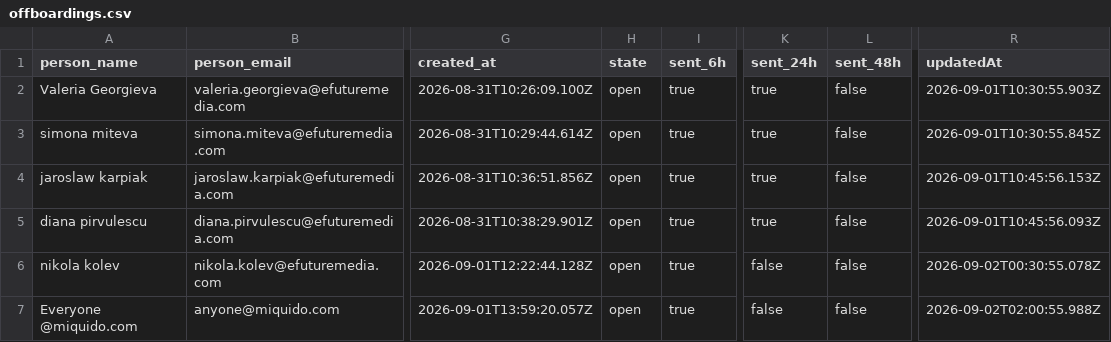
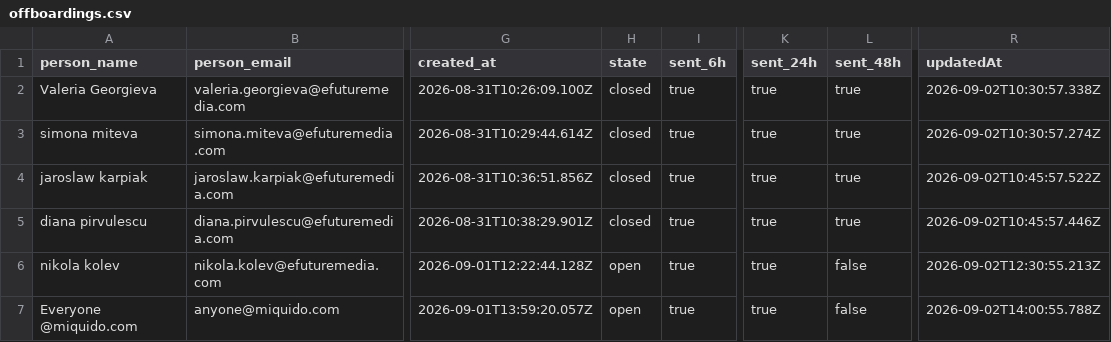
Before and after one commit to antonioefm/n8nbackup, a CSV file: datatables/offboardings.csv, drawn as a sheet; only a part is shown, gaps mark what is left out; the diff names each change by its address in the sheet, - before the commit and + after, or states it on an @@ line.

Commit message:
chore(backup): data table offboardings @ 2026-09-03T03:30:02.714Z

```diff
--- a/datatables/offboardings.csv
+++ b/datatables/offboardings.csv
-H2:H5 (state): open
+H2:H5 (state): closed
-L2:L5 (sent_48h): false
+L2:L5 (sent_48h): true
-R2 (updatedAt): 2026-09-01T10:30:55.903Z
+R2 (updatedAt): 2026-09-02T10:30:57.338Z
-R3 (updatedAt): 2026-09-01T10:30:55.845Z
+R3 (updatedAt): 2026-09-02T10:30:57.274Z
-R4 (updatedAt): 2026-09-01T10:45:56.153Z
+R4 (updatedAt): 2026-09-02T10:45:57.522Z
-R5 (updatedAt): 2026-09-01T10:45:56.093Z
+R5 (updatedAt): 2026-09-02T10:45:57.446Z
-K6:K7 (sent_24h): false
+K6:K7 (sent_24h): true
-R6 (updatedAt): 2026-09-02T00:30:55.078Z
+R6 (updatedAt): 2026-09-02T12:30:55.213Z
-R7 (updatedAt): 2026-09-02T02:00:55.988Z
+R7 (updatedAt): 2026-09-02T14:00:55.788Z
```
